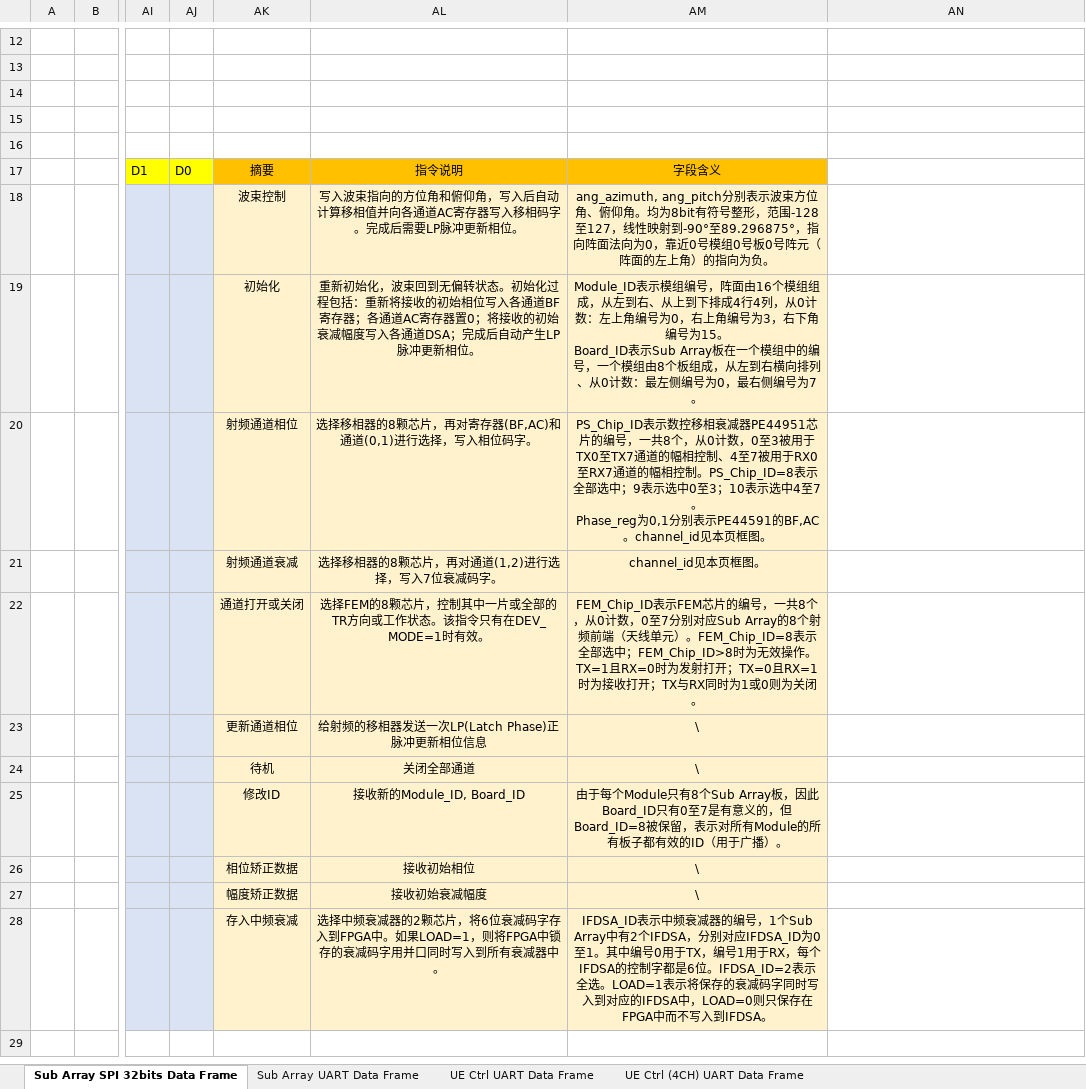
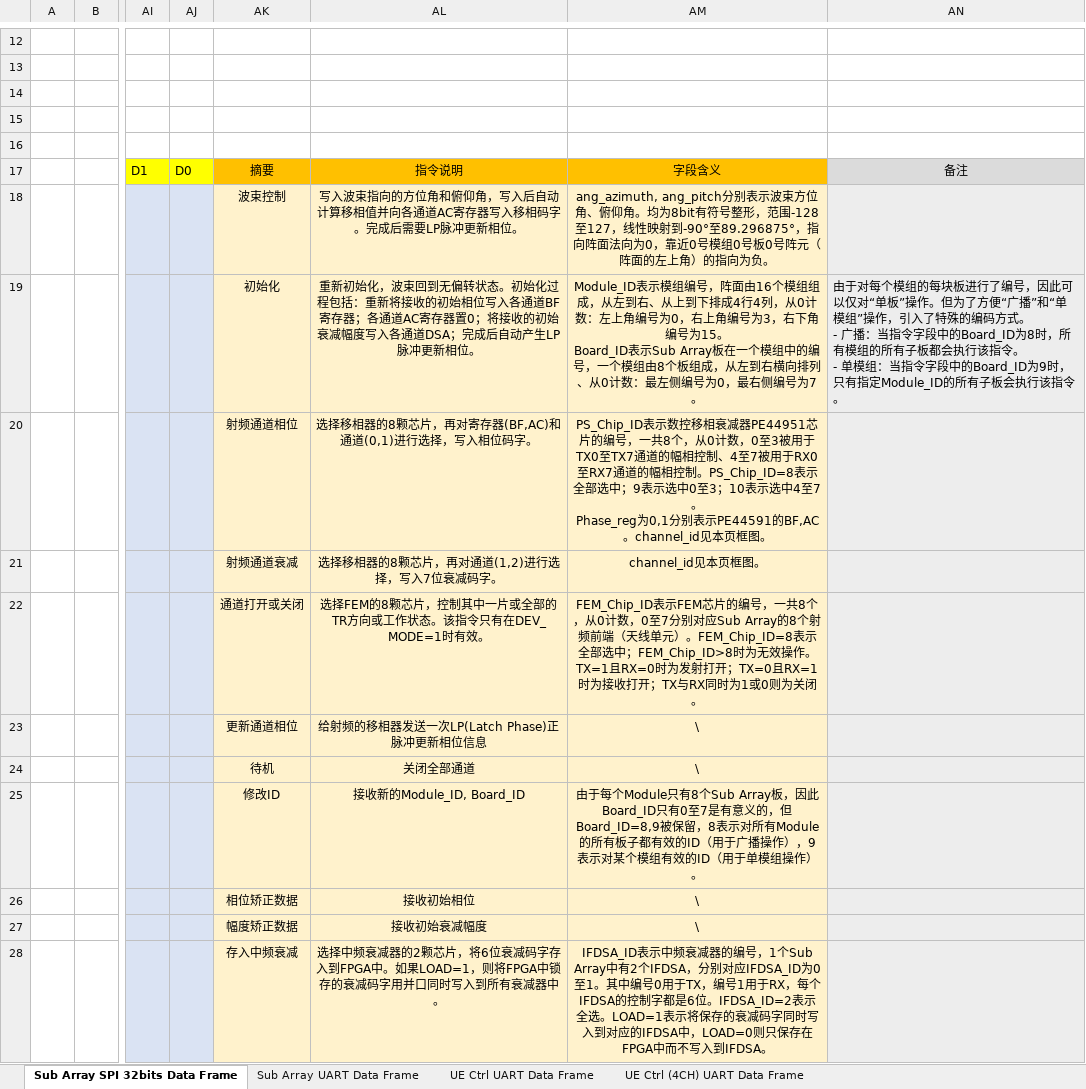
Before and after one commit to WezneR/EMIMO-Software, an Excel workbook: eMIMO阵面数据帧格式.xlsx, sheet Sub Array SPI 32bits Data Frame, drawn as a sheet; only a part is shown, gaps mark what is left out; values as stored, in another font and other column widths than the file's, no borders; charts and pictures not drawn; ↵ is a line break in a cell; the diff names each change by its address in the sheet, - before the commit and + after, or states it on an @@ line.

```diff
--- a/eMIMO阵面数据帧格式.xlsx (sheet Sub Array SPI 32bits Data Frame)
+++ b/eMIMO阵面数据帧格式.xlsx (sheet Sub Array SPI 32bits Data Frame)
-AN17: (empty)
+AN17: 备注
-AN17 fill: none
+AN17 fill: #DBDBDB
-AN18:AN28 fill: none
+AN18:AN28 fill: #EDEDED
-AN19: (empty)
+AN19: 由于对每个模组的每块板进行了编号，因此可以仅对“单板”操作。但为了方便“广播”和“单模组”操作，引入了特殊的编码方式。 ↵ - 广播：当指令字段中的Board_ID为8时，所有模组的所有子板都会执行该指令。 ↵ - 单模组：当指令字段中的Board_ID为9时，只有指定Module_ID的所有子板会执行该指令。
-AM25: …义的，但Board_ID=8被保留，表示对所有Module的所有板子都有效的ID（用于广播）。
+AM25: …义的，但Board_ID=8,9被保留，8表示对所有Module的所有板子都有效的ID（用于广播操作），9表示对某个模组有效的ID（用于单模组操作）。
```
Also changed, not shown: sheet Sub Array UART Data Frame, charts or pictures, 55 other files.
